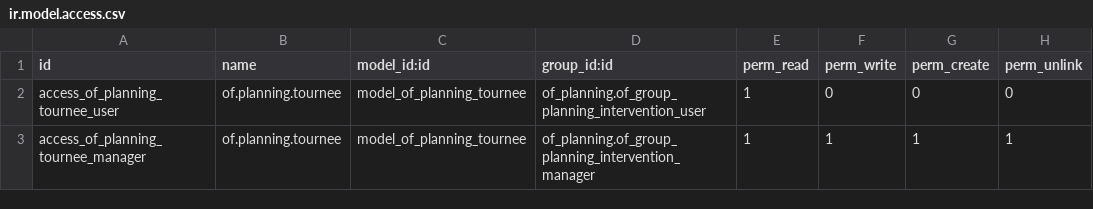
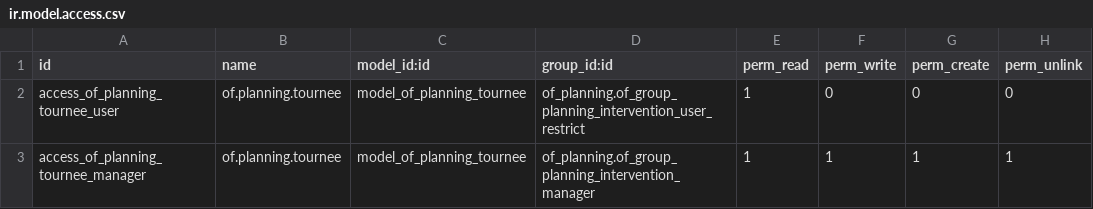
Before and after one commit to odof/openfire, a CSV file: of_planning_tournee/security/ir.model.access.csv, drawn as a sheet.

```diff
--- a/of_planning_tournee/security/ir.model.access.csv
+++ b/of_planning_tournee/security/ir.model.access.csv
@@ -1,3 +1,3 @@
 "id","name","model_id:id","group_id:id","perm_read","perm_write","perm_create","perm_unlink"
-"access_of_planning_tournee_user","of.planning.tournee","model_of_planning_tournee","of_planning.of_group_planning_intervention_user",1,0,0,0
+"access_of_planning_tournee_user","of.planning.tournee","model_of_planning_tournee","of_planning.of_group_planning_intervention_user_restrict",1,0,0,0
 "access_of_planning_tournee_manager","of.planning.tournee","model_of_planning_tournee","of_planning.of_group_planning_intervention_manager",1,1,1,1
```
Also changed, not shown: of_planning/security/ir.model.access.csv, 4 other files.
